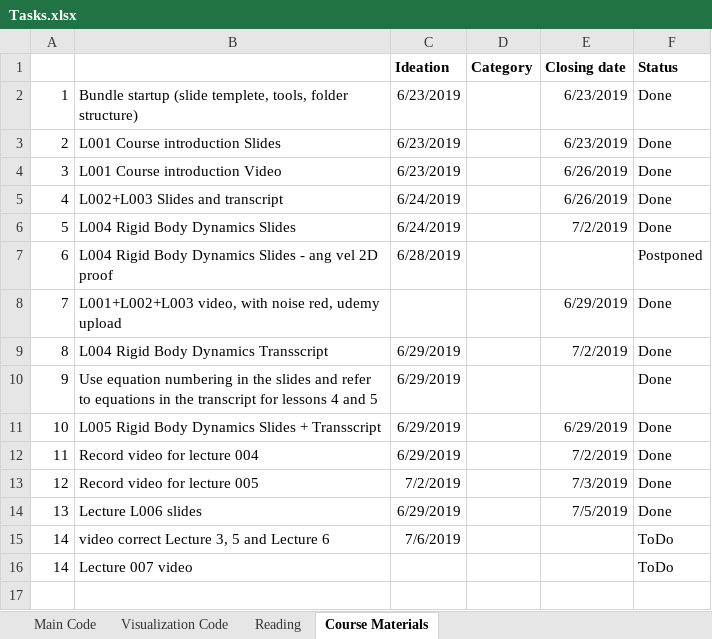
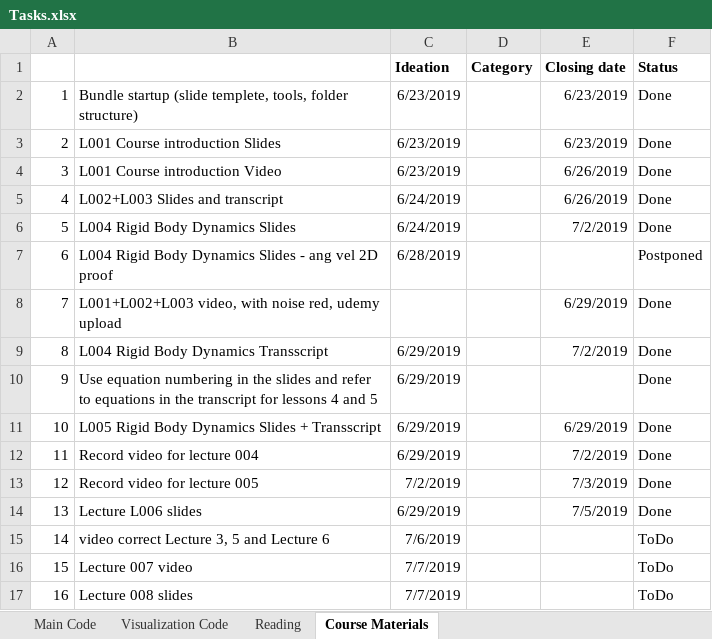
Before and after one commit to lkdo/QuadrotorSim, an Excel workbook: mgt/Tasks.xlsx, sheet Course Materials, drawn as a sheet; values as stored, in another font and other column widths than the file's, no borders; the diff names each change by its address in the sheet, - before the commit and + after, or states it on an @@ line.

```diff
--- a/mgt/Tasks.xlsx (sheet Course Materials)
+++ b/mgt/Tasks.xlsx (sheet Course Materials)
-A16: 14
+A16: 15
-C16 (Ideation): (empty)
+C16 (Ideation): 7/7/2019
+row 17: 16 | Lecture 008 slides | 7/7/2019 |  |  | ToDo
```
Also changed, not shown: sheet Visualization Code, 2 other files.
